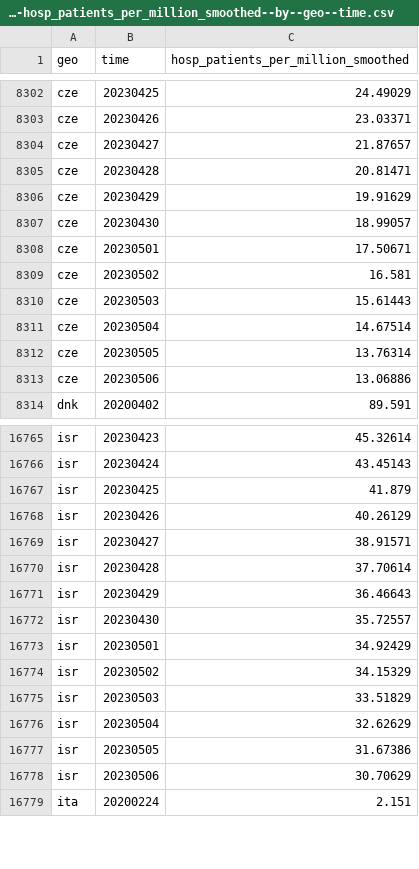
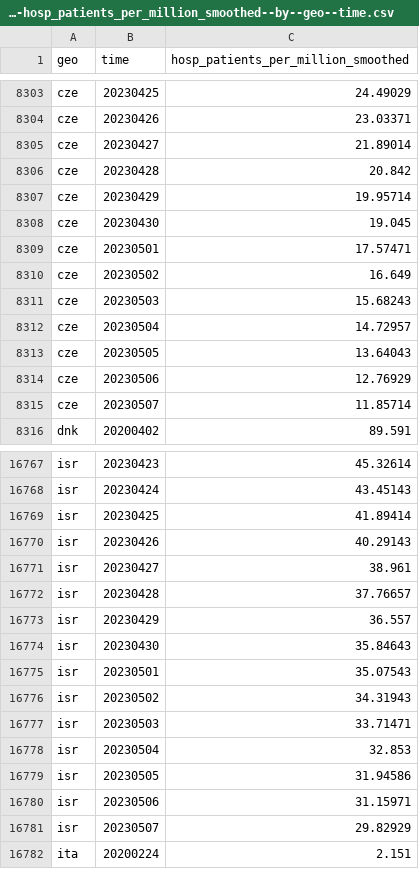
Before and after one commit to open-numbers/ddf--open_numbers--owid_covid_19, a CSV file: ddf--datapoints--hosp_patients_per_million_smoothed--by--geo--time.csv, drawn as a sheet; only a part is shown, gaps mark what is left out; the diff covers the shown part only.

```diff
--- a/ddf--datapoints--hosp_patients_per_million_smoothed--by--geo--time.csv
+++ b/ddf--datapoints--hosp_patients_per_million_smoothed--by--geo--time.csv
@@ -8303,12 +8304,13 @@ cze,20230425,24.49029
 cze,20230426,23.03371
-cze,20230427,21.87657
-cze,20230428,20.81471
-cze,20230429,19.91629
-cze,20230430,18.99057
-cze,20230501,17.50671
-cze,20230502,16.581
-cze,20230503,15.61443
-cze,20230504,14.67514
-cze,20230505,13.76314
-cze,20230506,13.06886
+cze,20230427,21.89014
+cze,20230428,20.842
+cze,20230429,19.95714
+cze,20230430,19.045
+cze,20230501,17.57471
+cze,20230502,16.649
+cze,20230503,15.68243
+cze,20230504,14.72957
+cze,20230505,13.64043
+cze,20230506,12.76929
+cze,20230507,11.85714
 dnk,20200402,89.591
@@ -16766,14 +16768,15 @@ isr,20230423,45.32614
 isr,20230424,43.45143
-isr,20230425,41.879
-isr,20230426,40.26129
-isr,20230427,38.91571
-isr,20230428,37.70614
-isr,20230429,36.46643
-isr,20230430,35.72557
-isr,20230501,34.92429
-isr,20230502,34.15329
-isr,20230503,33.51829
-isr,20230504,32.62629
-isr,20230505,31.67386
-isr,20230506,30.70629
+isr,20230425,41.89414
+isr,20230426,40.29143
+isr,20230427,38.961
+isr,20230428,37.76657
+isr,20230429,36.557
+isr,20230430,35.84643
+isr,20230501,35.07543
+isr,20230502,34.31943
+isr,20230503,33.71471
+isr,20230504,32.853
+isr,20230505,31.94586
+isr,20230506,31.15971
+isr,20230507,29.82929
 ita,20200224,2.151
```
Also changed, not shown: 9 added rows and 19 edited cells elsewhere in this file, ddf--datapoints--hosp_patients_smoothed--by--geo--time.csv, ddf--datapoints--icu_patients_per_million--by--geo--time.csv, 45 other files.
